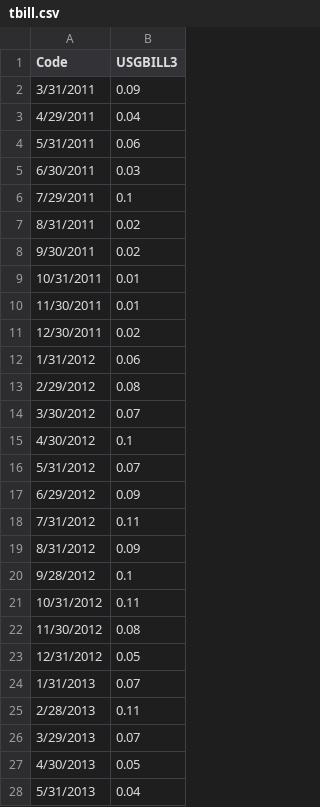
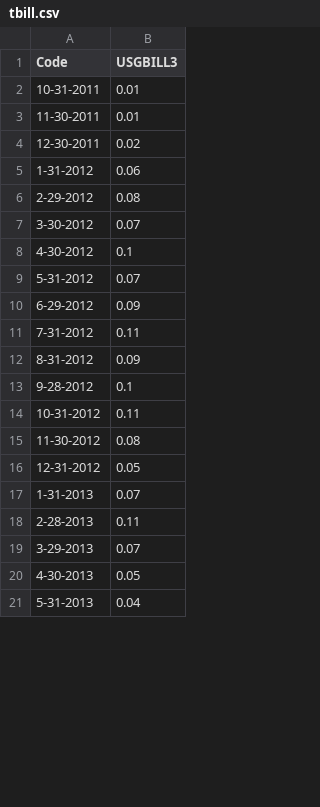
Before and after one commit to tbeason/simulating-growth-rates, a CSV file: tbill.csv, drawn as a sheet; only a part is shown; the diff covers the shown part only.

```diff
--- a/tbill.csv
+++ b/tbill.csv
@@ -1,28 +1,21 @@
 Code,USGBILL3
-3/31/2011,0.09
-4/29/2011,0.04
-5/31/2011,0.06
-6/30/2011,0.03
-7/29/2011,0.1
-8/31/2011,0.02
-9/30/2011,0.02
-10/31/2011,0.01
-11/30/2011,0.01
-12/30/2011,0.02
-1/31/2012,0.06
-2/29/2012,0.08
-3/30/2012,0.07
-4/30/2012,0.1
-5/31/2012,0.07
-6/29/2012,0.09
-7/31/2012,0.11
-8/31/2012,0.09
-9/28/2012,0.1
-10/31/2012,0.11
-11/30/2012,0.08
-12/31/2012,0.05
-1/31/2013,0.07
-2/28/2013,0.11
-3/29/2013,0.07
-4/30/2013,0.05
-5/31/2013,0.04
+10-31-2011,0.01
+11-30-2011,0.01
+12-30-2011,0.02
+1-31-2012,0.06
+2-29-2012,0.08
+3-30-2012,0.07
+4-30-2012,0.1
+5-31-2012,0.07
+6-29-2012,0.09
+7-31-2012,0.11
+8-31-2012,0.09
+9-28-2012,0.1
+10-31-2012,0.11
+11-30-2012,0.08
+12-31-2012,0.05
+1-31-2013,0.07
+2-28-2013,0.11
+3-29-2013,0.07
+4-30-2013,0.05
+5-31-2013,0.04
```
Also changed, not shown: 22 edited cells elsewhere in this file, 4 other files.
